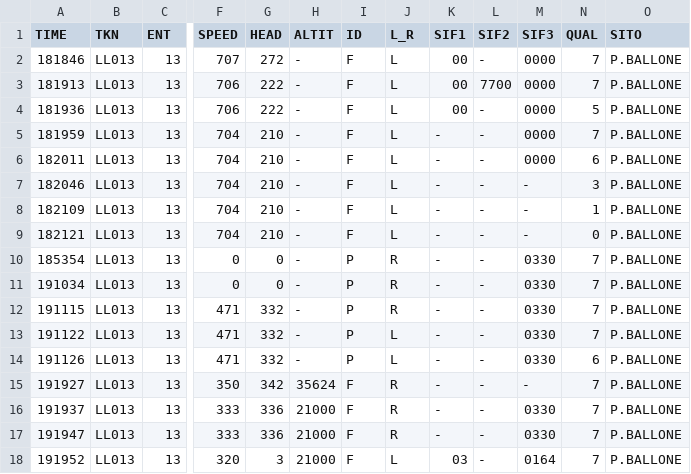
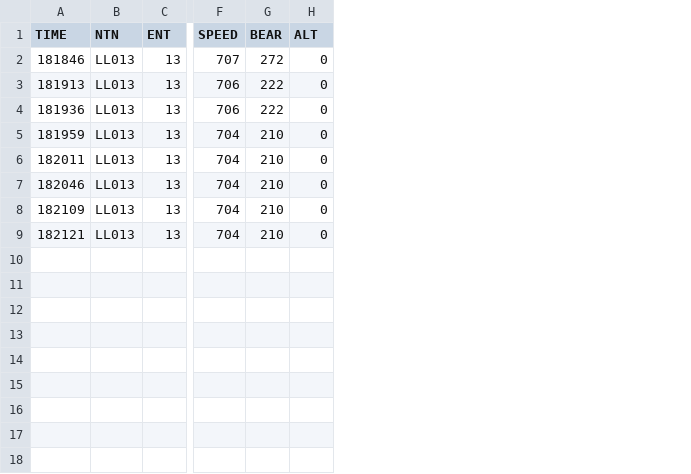
Before and after one commit to Vytek/radar2tacview, a CSV file: data/LL013.csv, drawn as a sheet; only a part is shown, gaps mark what is left out; removed rows and columns are numbered as before the commit, all else as after; rows hold the shown columns only; the diff names each change by its address in the sheet, - before the commit and + after, or states it on an @@ line.

```diff
--- a/data/LL013.csv
+++ b/data/LL013.csv
-column H (ALTIT), rows 2-9: all -
-column I (ID), rows 2-9: all F
-column J (L_R), rows 2-9: all L
-column K (SIF1), rows 2-9: 00 | 00 | 00 | - | - | - | - | -
-column L (SIF2), rows 2-9: - | 7700 | - | - | - | - | - | -
-column M (SIF3), rows 2-9: 0000 | 0000 | 0000 | 0000 | 0000 | - | - | -
-column N (QUAL), rows 2-9: 7 | 7 | 5 | 7 | 6 | 3 | 1 | 0
-column O (SITO), rows 2-9: all P.BALLONE
+column H (ALT), rows 2-9: all 0
-B1: TKN
+B1: NTN
-G1: HEAD
+G1: BEAR
-row 10: 185354 | LL013 | 13 | 0 | 0 | - | P | R | - | - | 0330 | 7 | P.BALLONE
-row 11: 191034 | LL013 | 13 | 0 | 0 | - | P | R | - | - | 0330 | 7 | P.BALLONE
-row 12: 191115 | LL013 | 13 | 471 | 332 | - | P | R | - | - | 0330 | 7 | P.BALLONE
-row 13: 191122 | LL013 | 13 | 471 | 332 | - | P | L | - | - | 0330 | 7 | P.BALLONE
-row 14: 191126 | LL013 | 13 | 471 | 332 | - | P | L | - | - | 0330 | 6 | P.BALLONE
-row 15: 191927 | LL013 | 13 | 350 | 342 | 35624 | F | R | - | - | - | 7 | P.BALLONE
-row 16: 191937 | LL013 | 13 | 333 | 336 | 21000 | F | R | - | - | 0330 | 7 | P.BALLONE
-row 17: 191947 | LL013 | 13 | 333 | 336 | 21000 | F | R | - | - | 0330 | 7 | P.BALLONE
-row 18: 191952 | LL013 | 13 | 320 | 3 | 21000 | F | L | 03 | - | 0164 | 7 | P.BALLONE
```
Also changed, not shown: data/LL457.csv.
